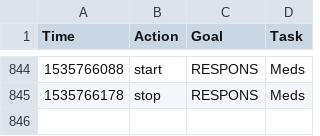
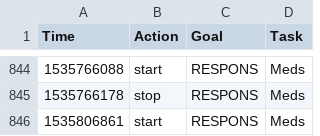
Before and after one commit to gmkarl/todo, a CSV file: Routine/ttrack/time_details.csv, drawn as a sheet; only a part is shown, gaps mark what is left out.

```diff
--- a/Routine/ttrack/time_details.csv
+++ b/Routine/ttrack/time_details.csv
@@ -845 +845,2 @@ Time,Action,Goal,Task
 1535766178,stop,RESPONS,Meds
+1535806861,start,RESPONS,Meds
```
Also changed, not shown: Routine/meds/2018-meds.csv.
